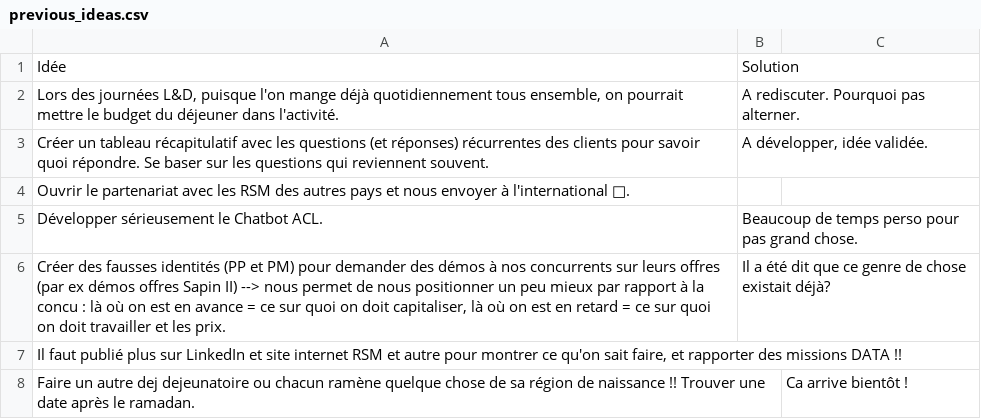
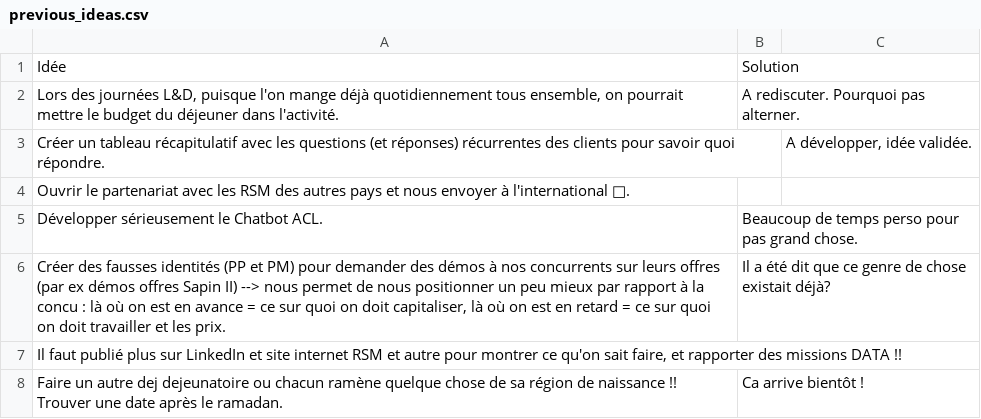
Before and after one commit to Xuoner/birthdays, a CSV file: previous_ideas.csv, drawn as a sheet; removed rows and columns are numbered as before the commit, all else as after; the diff names each change by its address in the sheet, - before the commit and + after, or states it on an @@ line.

Commit message:
Update previous_ideas.csv

```diff
--- a/previous_ideas.csv
+++ b/previous_ideas.csv
-row 3: Créer un tableau récapitulatif avec les questions (et réponses) récurrentes des clients pour savoir quoi répondre. Se baser sur les questions qui reviennent souvent. | A développer, idée validée.
+row 3: Créer un tableau récapitulatif avec les questions (et réponses) récurrentes des clients pour savoir quoi répondre. |  | A développer, idée validée.
-B8: (empty)
+B8: Ca arrive bientôt !
-C8: Ca arrive bientôt !
+C8: (empty)
```
